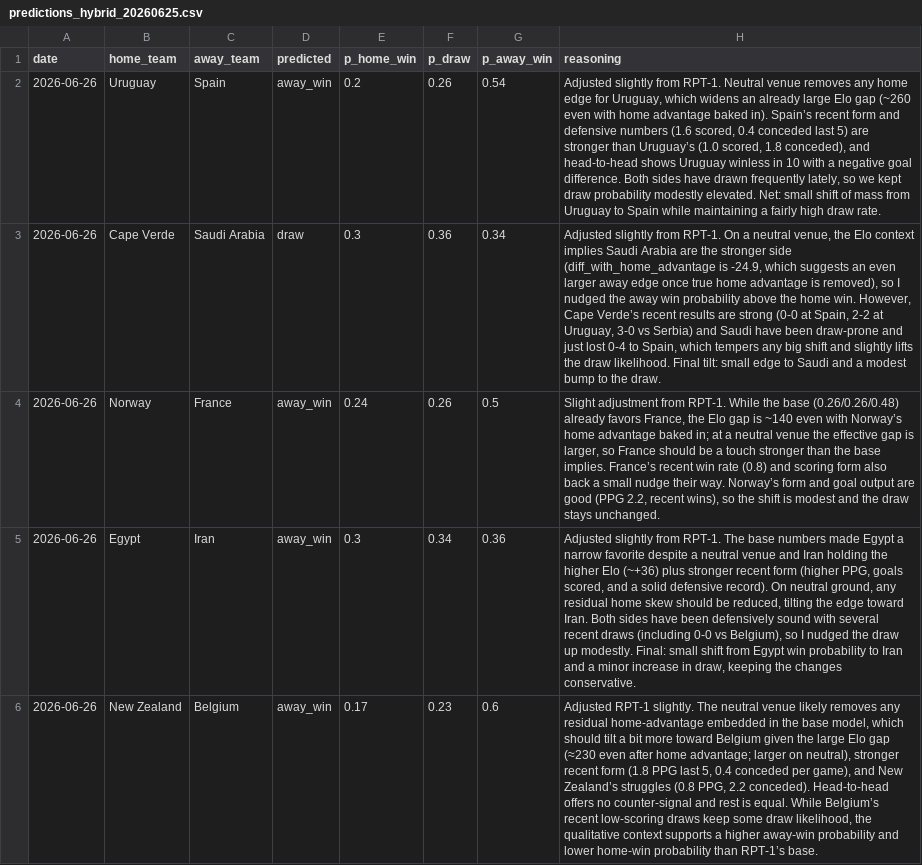
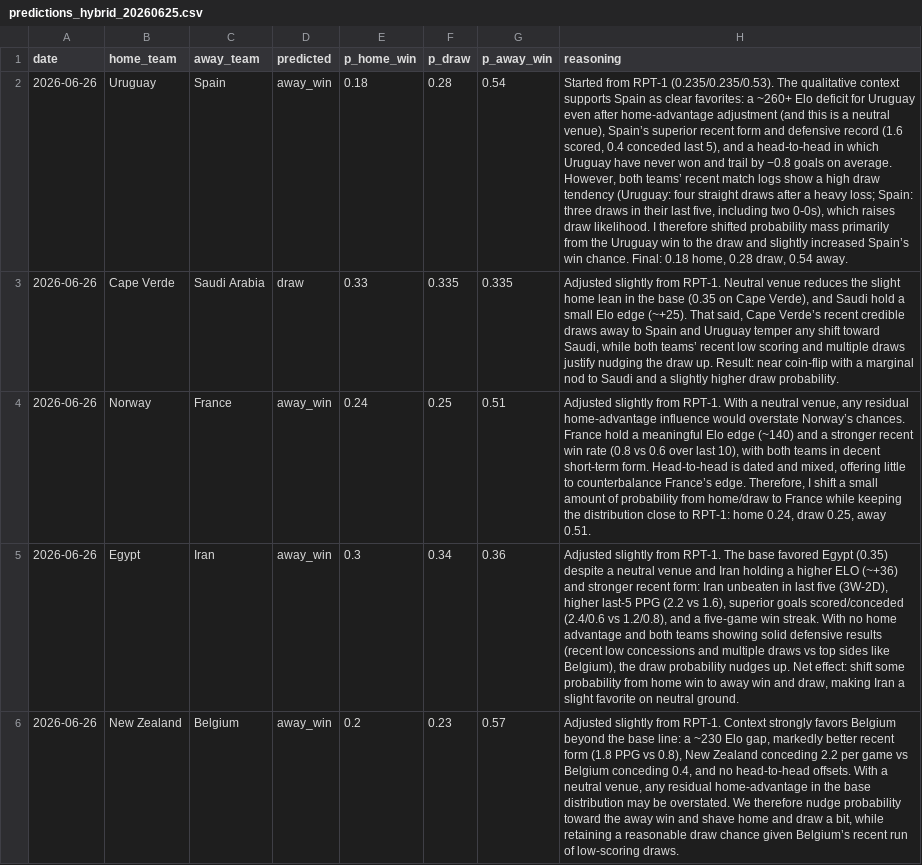
Before and after one commit to ni-dz/tabpfn-football-predictions-rpt-1, a CSV file: results/predictions_hybrid_20260625.csv, drawn as a sheet; only a part is shown; the diff covers the shown part only; the diff names each change by its address in the sheet, - before the commit and + after, or states it on an @@ line.

```diff
--- a/results/predictions_hybrid_20260625.csv
+++ b/results/predictions_hybrid_20260625.csv
-E2 (p_home_win): 0.2
+E2 (p_home_win): 0.18
-F2 (p_draw): 0.26
+F2 (p_draw): 0.28
-H2 (reasoning): Adjusted slightly from RPT-1. Neutral venue removes any home edge for Uruguay, which widens an already large Elo gap (~260 even with home advantage baked in). Spain’s recent form and defensive numbers (1.6 scored, 0.4 conceded last 5) are stronger than Uruguay’s (1.0 scored, 1.8 conceded), and head-to-head shows Uruguay winless in 10 with a negative goal difference. Both sides have drawn frequently lately, so we kept draw probability modestly elevated. Net: small shift of mass from Uruguay to Spain while maintaining a fairly high draw rate.
+H2 (reasoning): Started from RPT-1 (0.235/0.235/0.53). The qualitative context supports Spain as clear favorites: a ~260+ Elo deficit for Uruguay even after home-advantage adjustment (and this is a neutral venue), Spain’s superior recent form and defensive record (1.6 scored, 0.4 conceded last 5), and a head‑to‑head in which Uruguay have never won and trail by −0.8 goals on average. However, both teams’ recent match logs show a high draw tendency (Uruguay: four straight draws after a heavy loss; Spain: three draws in their last five, including two 0‑0s), which raises draw likelihood. I therefore shifted probability mass primarily from the Uruguay win to the draw and slightly increased Spain’s win chance. Final: 0.18 home, 0.28 draw, 0.54 away.
-E3 (p_home_win): 0.3
+E3 (p_home_win): 0.33
-F3 (p_draw): 0.36
+F3 (p_draw): 0.335
-G3 (p_away_win): 0.34
+G3 (p_away_win): 0.335
-H3 (reasoning): …from RPT-1. On a neutral venue, the Elo context implies Saudi Arabia are the stronger side (diff_with_home_advantage is -24.9, which suggests an even larger away edge once true home advantage is removed), so I nudged the away win probability above the home win. However, Cape Verde’s recent results are strong (0-0 at Spain, 2-2 at Uruguay, 3-0 vs Serbia) and Saudi have been draw-prone and just lost 0-4 to Spain, which tempers any big shift and slightly lifts the draw likelihood. Final tilt: small edge to Saudi and a modest bump to the draw.
+H3 (reasoning): …from RPT-1. Neutral venue reduces the slight home lean in the base (0.35 on Cape Verde), and Saudi hold a small Elo edge (~+25). That said, Cape Verde’s recent credible draws away to Spain and Uruguay temper any shift toward Saudi, while both teams’ recent low scoring and multiple draws justify nudging the draw up. Result: near coin-flip with a marginal nod to Saudi and a slightly higher draw probability.
-F4 (p_draw): 0.26
+F4 (p_draw): 0.25
-G4 (p_away_win): 0.5
+G4 (p_away_win): 0.51
-H4 (reasoning): Slight adjustment from RPT-1. While the base (0.26/0.26/0.48) already favors France, the Elo gap is ~140 even with Norway’s home advantage baked in; at a neutral venue the effective gap is larger, so France should be a touch stronger than the base implies. France’s recent win rate (0.8) and scoring form also back a small nudge their way. Norway’s form and goal output are good (PPG 2.2, recent wins), so the shift is modest and the draw stays unchanged.
+H4 (reasoning): Adjusted slightly from RPT-1. With a neutral venue, any residual home-advantage influence would overstate Norway’s chances. France hold a meaningful Elo edge (~140) and a stronger recent win rate (0.8 vs 0.6 over last 10), with both teams in decent short-term form. Head-to-head is dated and mixed, offering little to counterbalance France’s edge. Therefore, I shift a small amount of probability from home/draw to France while keeping the distribution close to RPT-1: home 0.24, draw 0.25, away 0.51.
-H5 (reasoning): …The base numbers made Egypt a narrow favorite despite a neutral venue and Iran holding the higher Elo (~+36) plus stronger recent form (higher PPG, goals scored, and a solid defensive record). On neutral ground, any residual home skew should be reduced, tilting the edge toward Iran. Both sides have been defensively sound with several recent draws (including 0-0 vs Belgium), so I nudged the draw up modestly. Final: small shift from Egypt win probability to Iran and a minor increase in draw, keeping the changes conservative.
+H5 (reasoning): …The base favored Egypt (0.35) despite a neutral venue and Iran holding a higher ELO (~+36) and stronger recent form: Iran unbeaten in last five (3W-2D), higher last-5 PPG (2.2 vs 1.6), superior goals scored/conceded (2.4/0.6 vs 1.2/0.8), and a five-game win streak. With no home advantage and both teams showing solid defensive results (recent low concessions and multiple draws vs top sides like Belgium), the draw probability nudges up. Net effect: shift some probability from home win to away win and draw, making Iran a slight favorite on neutral ground.
-E6 (p_home_win): 0.17
+E6 (p_home_win): 0.2
-G6 (p_away_win): 0.6
+G6 (p_away_win): 0.57
-H6 (reasoning): Adjusted RPT-1 slightly. The neutral venue likely removes any residual home-advantage embedded in the base model, which should tilt a bit more toward Belgium given the large Elo gap (≈230 even after home advantage; larger on neutral), stronger recent form (1.8 PPG last 5, 0.4 conceded per game), and New Zealand’s struggles (0.8 PPG, 2.2 conceded). Head-to-head offers no counter-signal and rest is equal. While Belgium’s recent low-scoring draws keep some draw likelihood, the qualitative context supports a higher away-win probability and lower home-win probability than RPT-1’s base.
+H6 (reasoning): Adjusted slightly from RPT-1. Context strongly favors Belgium beyond the base line: a ~230 Elo gap, markedly better recent form (1.8 PPG vs 0.8), New Zealand conceding 2.2 per game vs Belgium conceding 0.4, and no head-to-head offsets. With a neutral venue, any residual home-advantage in the base distribution may be overstated. We therefore nudge probability toward the away win and shave home and draw a bit, while retaining a reasonable draw chance given Belgium’s recent run of low-scoring draws.
```
Also changed, not shown: 24 edited cells elsewhere in this file, results/predictions_llm_20260625.csv, results/predictions_rpt1_20260625.csv, 6 other files.
